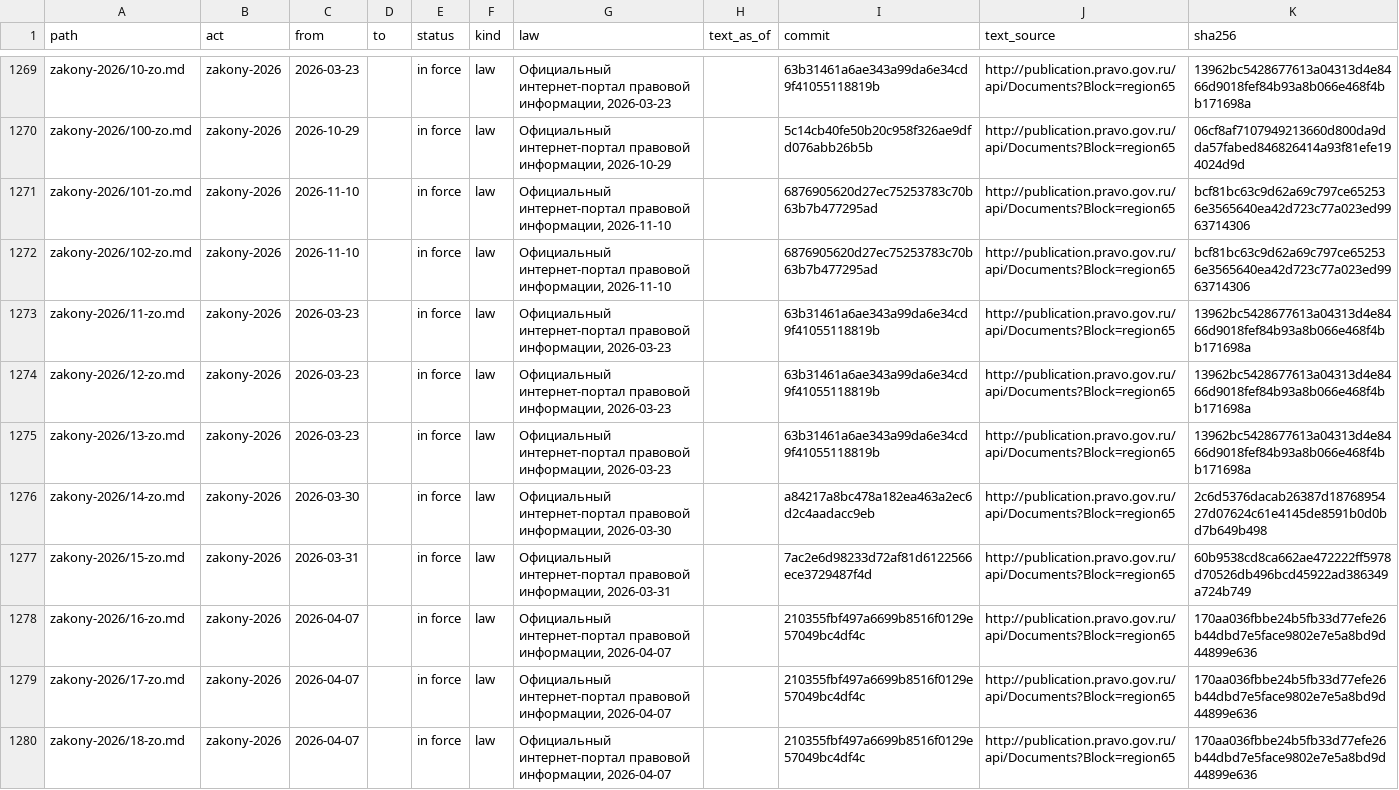
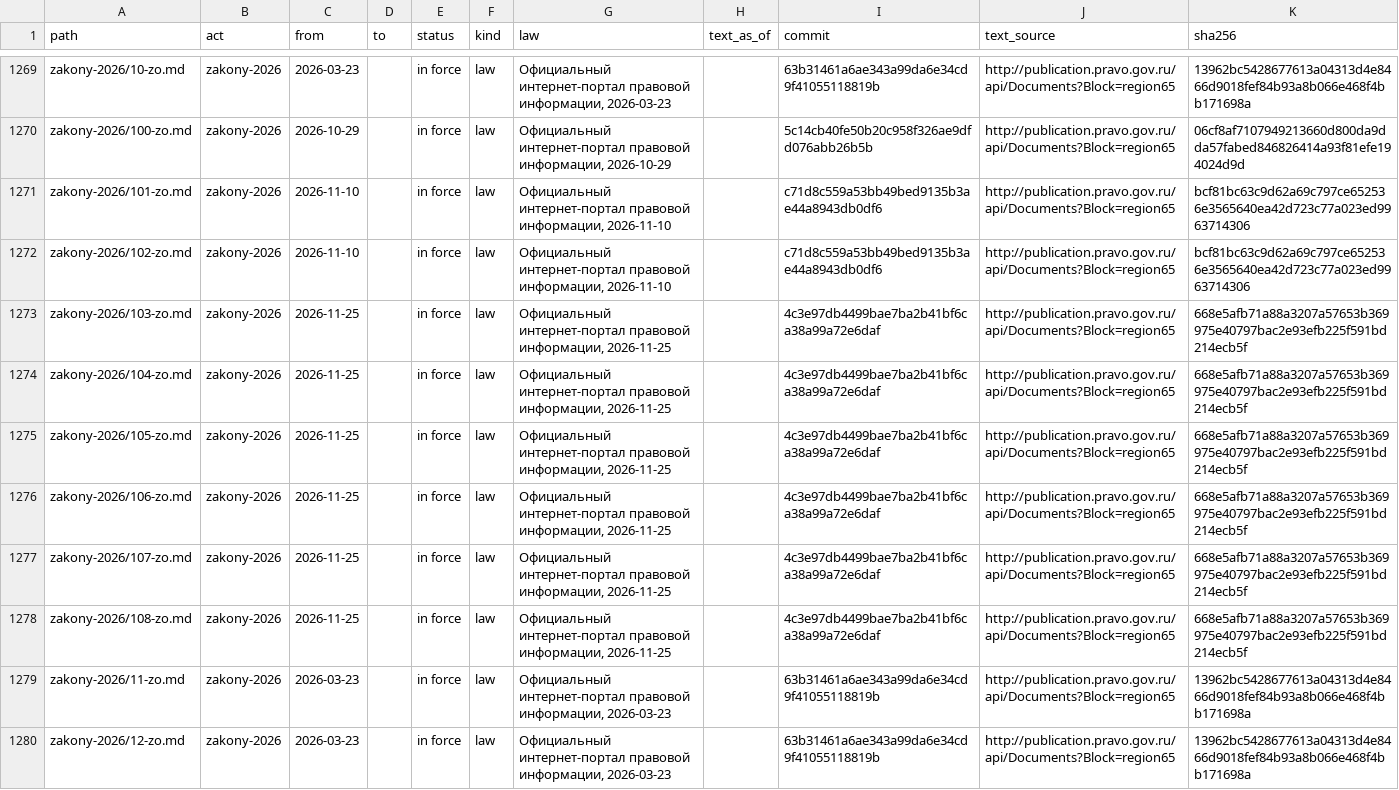
Before and after one commit to lexifina/russia-sakhalin-law, a TSV file: data/provisions.tsv, drawn as a sheet; only a part is shown, gaps mark what is left out; the shorter side is filled out with more unchanged rows.

```diff
--- a/data/provisions.tsv
+++ b/data/provisions.tsv
@@ -1270,4 +1270,10 @@ zakony-2026/10-zo.md	zakony-2026	2026-03-23		in force	law	Официальный
 zakony-2026/100-zo.md	zakony-2026	2026-10-29		in force	law	Официальный интернет-портал правовой информации, 2026-10-29		5c14cb40fe50b20c958f326ae9dfd076abb26b5b	http://publication.pravo.gov.ru/api/Documents?Block=region65	06cf8af7107949213660d800da9dda57fabed846826414a93f81efe194024d9d
-zakony-2026/101-zo.md	zakony-2026	2026-11-10		in force	law	Официальный интернет-портал правовой информации, 2026-11-10		6876905620d27ec75253783c70b63b7b477295ad	http://publication.pravo.gov.ru/api/Documents?Block=region65	bcf81bc63c9d62a69c797ce652536e3565640ea42d723c77a023ed9963714306
-zakony-2026/102-zo.md	zakony-2026	2026-11-10		in force	law	Официальный интернет-портал правовой информации, 2026-11-10		6876905620d27ec75253783c70b63b7b477295ad	http://publication.pravo.gov.ru/api/Documents?Block=region65	bcf81bc63c9d62a69c797ce652536e3565640ea42d723c77a023ed9963714306
+zakony-2026/101-zo.md	zakony-2026	2026-11-10		in force	law	Официальный интернет-портал правовой информации, 2026-11-10		c71d8c559a53bb49bed9135b3ae44a8943db0df6	http://publication.pravo.gov.ru/api/Documents?Block=region65	bcf81bc63c9d62a69c797ce652536e3565640ea42d723c77a023ed9963714306
+zakony-2026/102-zo.md	zakony-2026	2026-11-10		in force	law	Официальный интернет-портал правовой информации, 2026-11-10		c71d8c559a53bb49bed9135b3ae44a8943db0df6	http://publication.pravo.gov.ru/api/Documents?Block=region65	bcf81bc63c9d62a69c797ce652536e3565640ea42d723c77a023ed9963714306
+zakony-2026/103-zo.md	zakony-2026	2026-11-25		in force	law	Официальный интернет-портал правовой информации, 2026-11-25		4c3e97db4499bae7ba2b41bf6ca38a99a72e6daf	http://publication.pravo.gov.ru/api/Documents?Block=region65	668e5afb71a88a3207a57653b369975e40797bac2e93efb225f591bd214ecb5f
+zakony-2026/104-zo.md	zakony-2026	2026-11-25		in force	law	Официальный интернет-портал правовой информации, 2026-11-25		4c3e97db4499bae7ba2b41bf6ca38a99a72e6daf	http://publication.pravo.gov.ru/api/Documents?Block=region65	668e5afb71a88a3207a57653b369975e40797bac2e93efb225f591bd214ecb5f
+zakony-2026/105-zo.md	zakony-2026	2026-11-25		in force	law	Официальный интернет-портал правовой информации, 2026-11-25		4c3e97db4499bae7ba2b41bf6ca38a99a72e6daf	http://publication.pravo.gov.ru/api/Documents?Block=region65	668e5afb71a88a3207a57653b369975e40797bac2e93efb225f591bd214ecb5f
+zakony-2026/106-zo.md	zakony-2026	2026-11-25		in force	law	Официальный интернет-портал правовой информации, 2026-11-25		4c3e97db4499bae7ba2b41bf6ca38a99a72e6daf	http://publication.pravo.gov.ru/api/Documents?Block=region65	668e5afb71a88a3207a57653b369975e40797bac2e93efb225f591bd214ecb5f
+zakony-2026/107-zo.md	zakony-2026	2026-11-25		in force	law	Официальный интернет-портал правовой информации, 2026-11-25		4c3e97db4499bae7ba2b41bf6ca38a99a72e6daf	http://publication.pravo.gov.ru/api/Documents?Block=region65	668e5afb71a88a3207a57653b369975e40797bac2e93efb225f591bd214ecb5f
+zakony-2026/108-zo.md	zakony-2026	2026-11-25		in force	law	Официальный интернет-портал правовой информации, 2026-11-25		4c3e97db4499bae7ba2b41bf6ca38a99a72e6daf	http://publication.pravo.gov.ru/api/Documents?Block=region65	668e5afb71a88a3207a57653b369975e40797bac2e93efb225f591bd214ecb5f
 zakony-2026/11-zo.md	zakony-2026	2026-03-23		in force	law	Официальный интернет-портал правовой информации, 2026-03-23		63b31461a6ae343a99da6e34cd9f41055118819b	http://publication.pravo.gov.ru/api/Documents?Block=region65	13962bc5428677613a04313d4e8466d9018fef84b93a8b066e468f4bb171698a
```
Also changed, not shown: data/commits.csv, data/laws.csv, 6 other files.
